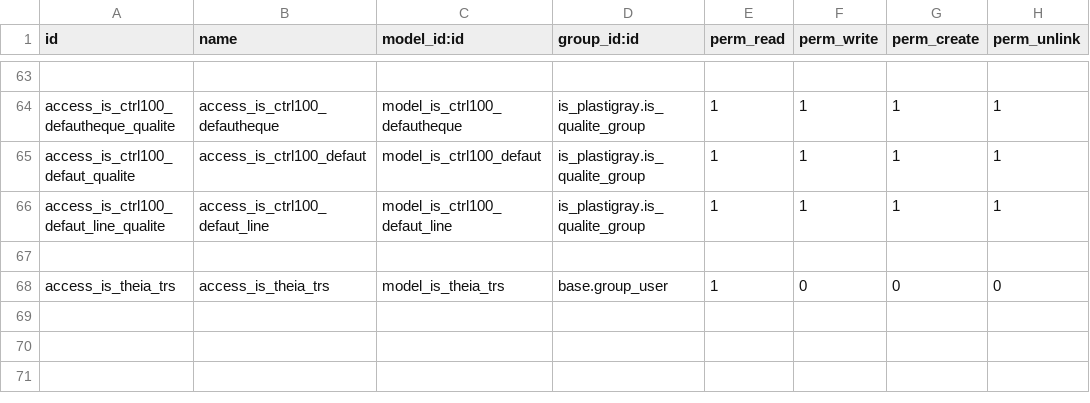
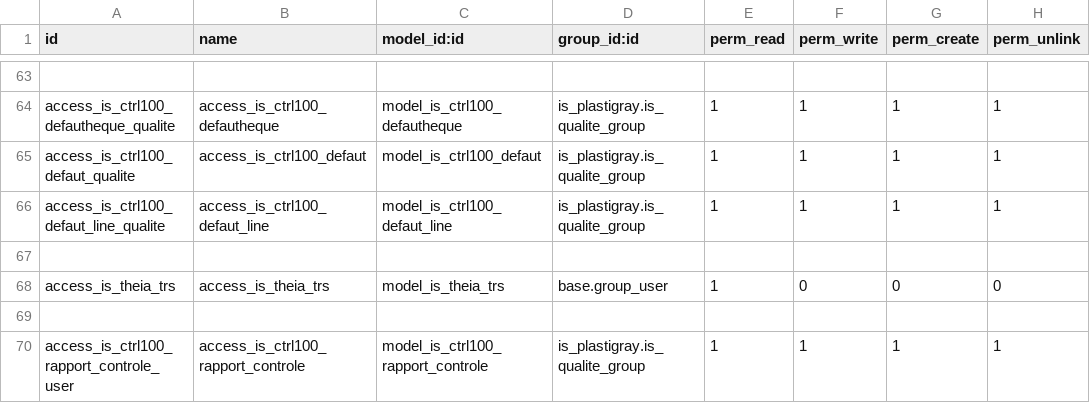
Before and after one commit to tonygalmiche/is_pg_2019, a CSV file: security/ir.model.access.csv, drawn as a sheet; only a part is shown, gaps mark what is left out; the diff names each change by its address in the sheet, - before the commit and + after, or states it on an @@ line.

Commit message:
Added is_ctrl100_part4 and add test report for it.

```diff
--- a/security/ir.model.access.csv
+++ b/security/ir.model.access.csv
+row 69: (empty)
+row 70: access_is_ctrl100_rapport_controle_user | access_is_ctrl100_rapport_controle | model_is_ctrl100_rapport_controle | is_plastigray.is_qualite_group | 1 | 1 | 1 | 1
```
Also changed, not shown: 6 other files.
